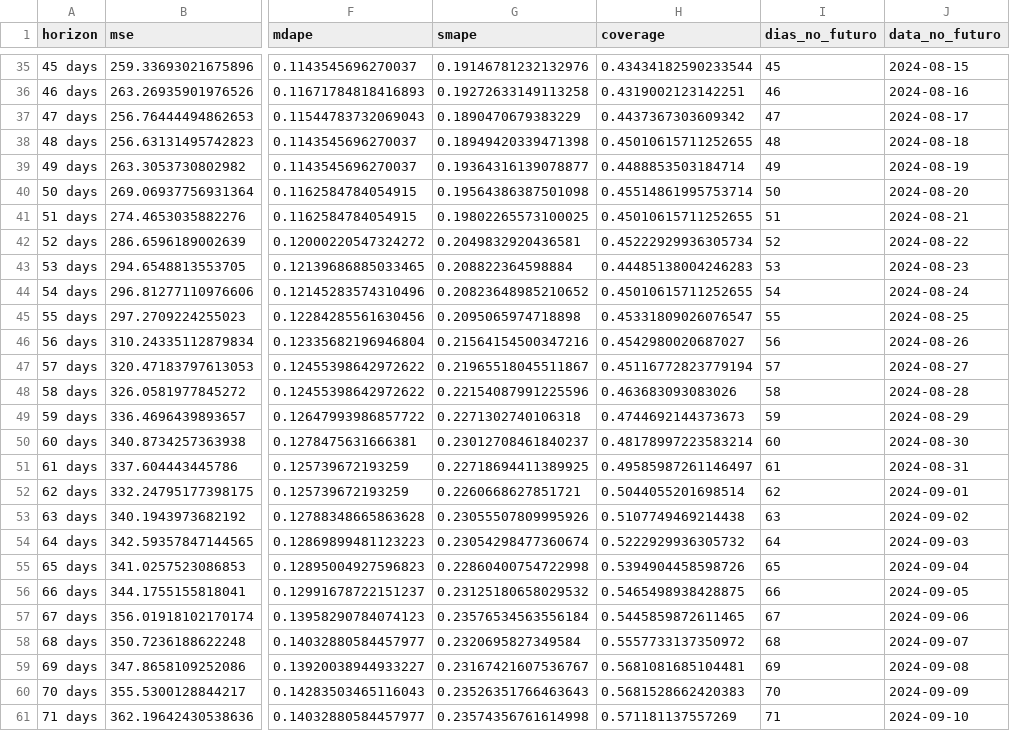
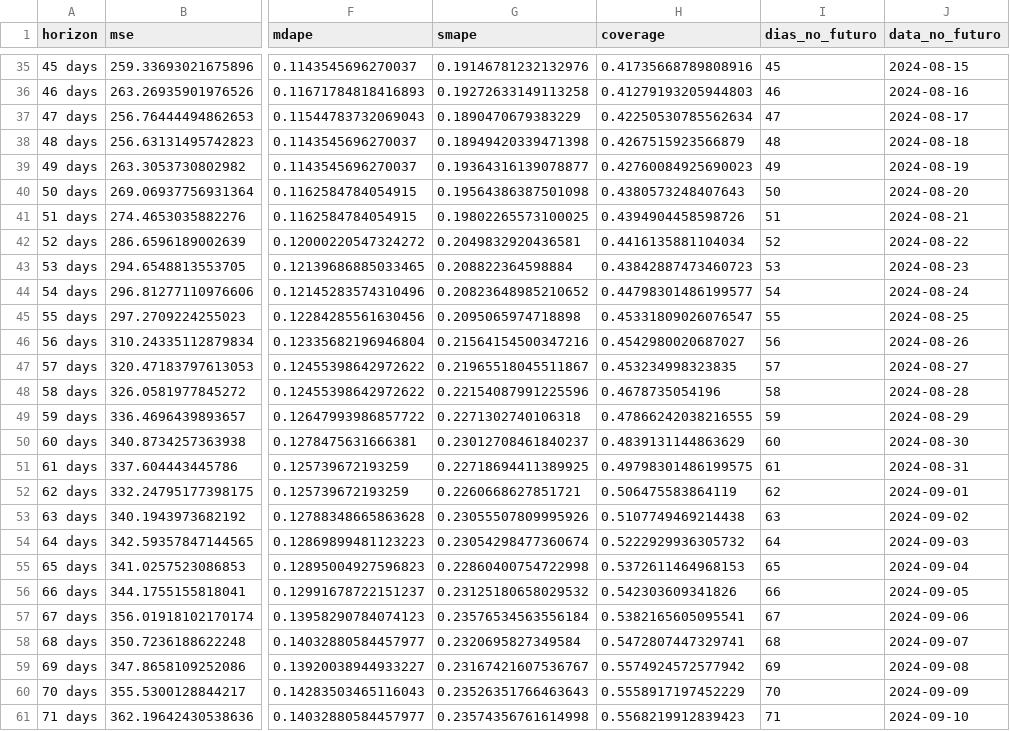
Before and after one commit to Gabrielrpac/Tech4-main, a CSV file: assets/csv/prophet-performance.csv, drawn as a sheet; only a part is shown, gaps mark what is left out; the diff covers the shown part only; the diff names each change by its address in the sheet, - before the commit and + after, or states it on an @@ line.

```diff
--- a/assets/csv/prophet-performance.csv
+++ b/assets/csv/prophet-performance.csv
-H35 (coverage): 0.43434182590233544
+H35 (coverage): 0.41735668789808916
-H36 (coverage): 0.4319002123142251
+H36 (coverage): 0.41279193205944803
-H37 (coverage): 0.4437367303609342
+H37 (coverage): 0.42250530785562634
-H38 (coverage): 0.45010615711252655
+H38 (coverage): 0.4267515923566879
-H39 (coverage): 0.4488853503184714
+H39 (coverage): 0.42760084925690023
-H40 (coverage): 0.45514861995753714
+H40 (coverage): 0.4380573248407643
-H41 (coverage): 0.45010615711252655
+H41 (coverage): 0.4394904458598726
-H42 (coverage): 0.45222929936305734
+H42 (coverage): 0.4416135881104034
-H43 (coverage): 0.44485138004246283
+H43 (coverage): 0.43842887473460723
-H44 (coverage): 0.45010615711252655
+H44 (coverage): 0.44798301486199577
-H47 (coverage): 0.45116772823779194
+H47 (coverage): 0.453234998323835
-H48 (coverage): 0.463683093083026
+H48 (coverage): 0.4678735054196
-H49 (coverage): 0.4744692144373673
+H49 (coverage): 0.47866242038216555
-H50 (coverage): 0.48178997223583214
+H50 (coverage): 0.4839131144863629
-H51 (coverage): 0.49585987261146497
+H51 (coverage): 0.49798301486199575
-H52 (coverage): 0.5044055201698514
+H52 (coverage): 0.506475583864119
-H55 (coverage): 0.5394904458598726
+H55 (coverage): 0.5372611464968153
-H56 (coverage): 0.5465498938428875
+H56 (coverage): 0.542303609341826
-H57 (coverage): 0.5445859872611465
+H57 (coverage): 0.5382165605095541
-H58 (coverage): 0.5557733137350972
+H58 (coverage): 0.5472807447329741
-H59 (coverage): 0.5681081685104481
+H59 (coverage): 0.5574924572577942
-H60 (coverage): 0.5681528662420383
+H60 (coverage): 0.5558917197452229
-H61 (coverage): 0.571181137557269
+H61 (coverage): 0.5568219912839423
```
Also changed, not shown: 64 edited cells elsewhere in this file, 2 other files.
